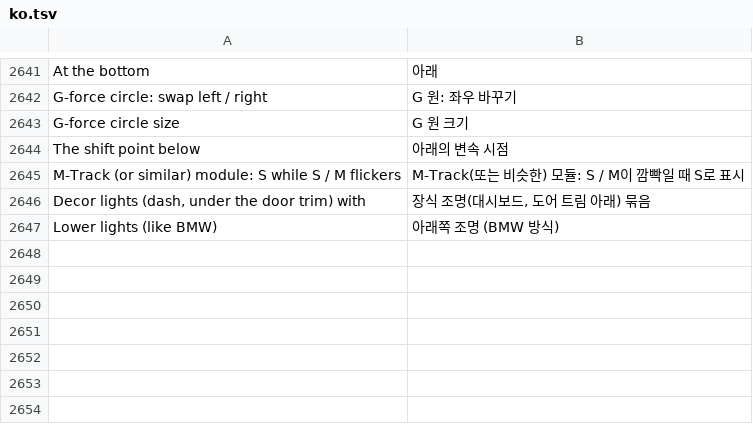
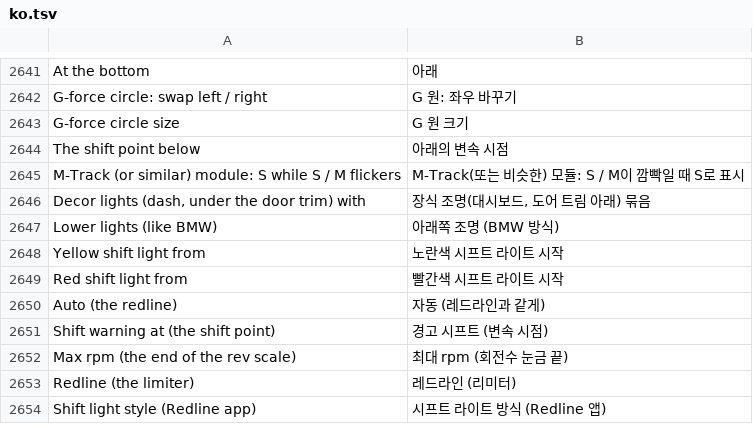
Before and after one commit to akakingj/myapp-id7, a TSV file: kit/runtime/locales/ko.tsv, drawn as a sheet; only a part is shown, gaps mark what is left out.

```diff
--- a/kit/runtime/locales/ko.tsv
+++ b/kit/runtime/locales/ko.tsv
@@ -2647 +2647,8 @@ Decor lights (dash, under the door trim) with	장식 조명(대시보드, 도어
 Lower lights (like BMW)	아래쪽 조명 (BMW 방식)
+Yellow shift light from	노란색 시프트 라이트 시작
+Red shift light from	빨간색 시프트 라이트 시작
+Auto (the redline)	자동 (레드라인과 같게)
+Shift warning at (the shift point)	경고 시프트 (변속 시점)
+Max rpm (the end of the rev scale)	최대 rpm (회전수 눈금 끝)
+Redline (the limiter)	레드라인 (리미터)
+Shift light style (Redline app)	시프트 라이트 방식 (Redline 앱)
```
Also changed, not shown: 22 other files.
